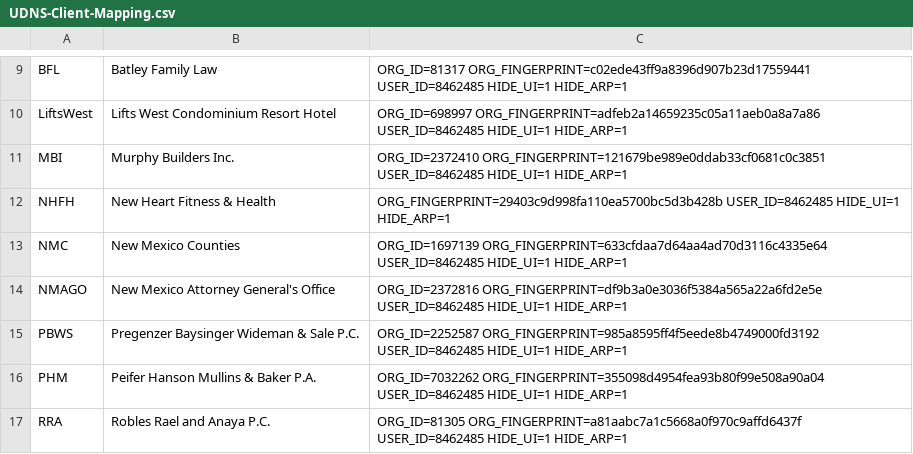
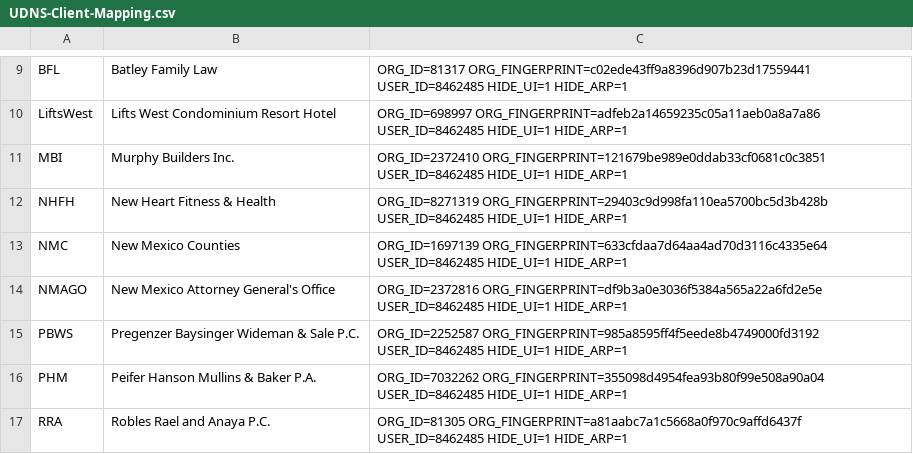
Before and after one commit to AmbitionsTechnologyGroup/ATG-PS-Functions, a CSV file: Scripts/Umbrella/UDNS-Client-Mapping.csv, drawn as a sheet; only a part is shown, gaps mark what is left out.

Commit message:
Included org id for NHFH

```diff
--- a/Scripts/Umbrella/UDNS-Client-Mapping.csv
+++ b/Scripts/Umbrella/UDNS-Client-Mapping.csv
@@ -11,3 +11,3 @@ LiftsWest,Lifts West Condominium Resort Hotel,ORG_ID=698997 ORG_FINGERPRINT=adfe
 MBI,Murphy Builders Inc.,ORG_ID=2372410 ORG_FINGERPRINT=121679be989e0ddab33cf0681c0c3851 USER_ID=8462485 HIDE_UI=1 HIDE_ARP=1
-NHFH,New Heart Fitness & Health,ORG_FINGERPRINT=29403c9d998fa110ea5700bc5d3b428b USER_ID=8462485 HIDE_UI=1 HIDE_ARP=1
+NHFH,New Heart Fitness & Health,ORG_ID=8271319 ORG_FINGERPRINT=29403c9d998fa110ea5700bc5d3b428b USER_ID=8462485 HIDE_UI=1 HIDE_ARP=1
 NMC,New Mexico Counties,ORG_ID=1697139 ORG_FINGERPRINT=633cfdaa7d64aa4ad70d3116c4335e64 USER_ID=8462485 HIDE_UI=1 HIDE_ARP=1
```
